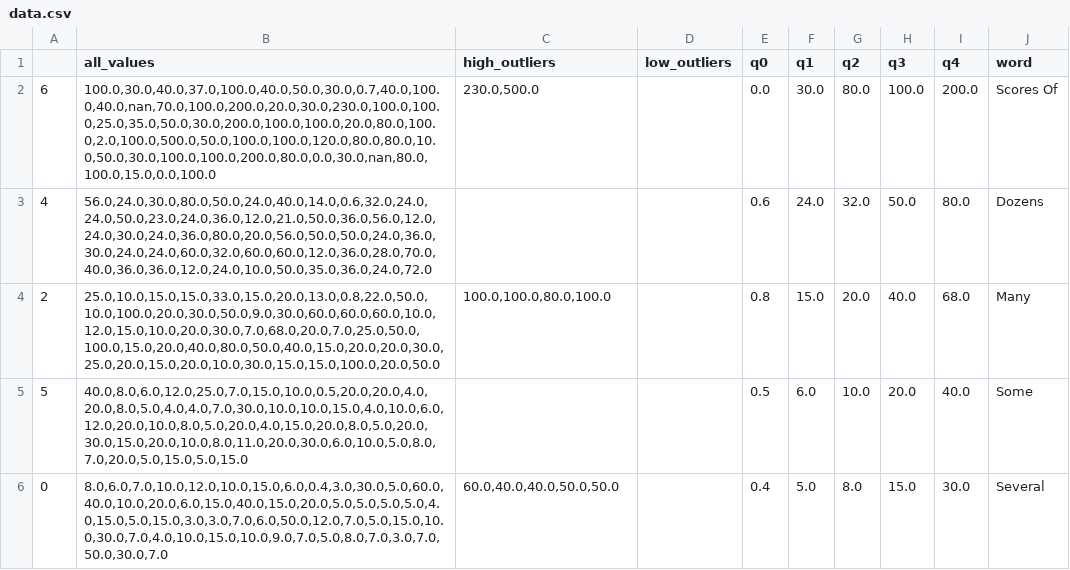
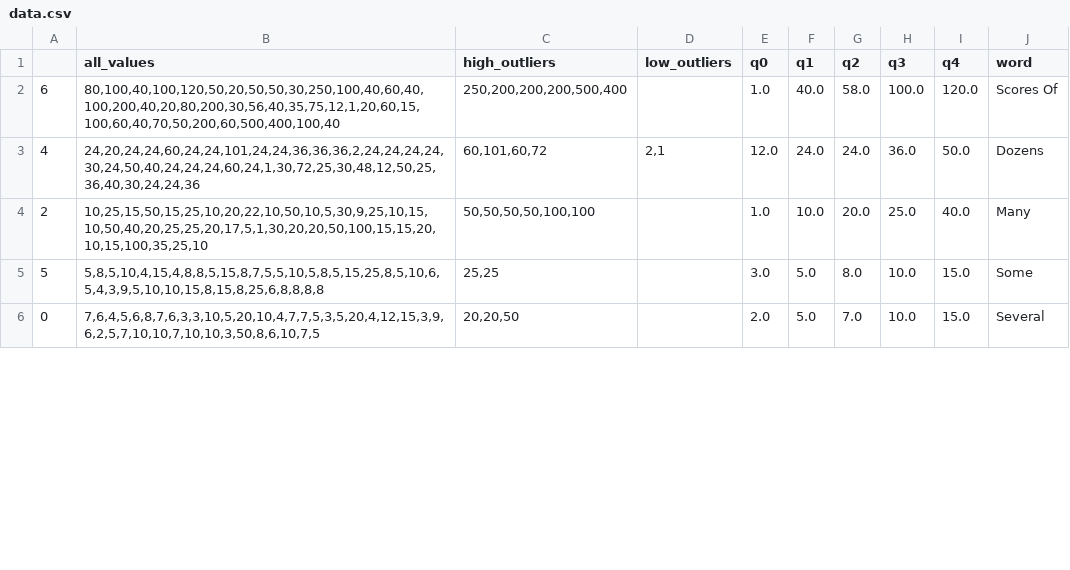
Before and after one commit to wadefagen/waf.cs.illinois.edu, a CSV file: collections/_slides/web21/vis/data.csv, drawn as a sheet; only a part is shown; the diff covers the shown part only.

Commit message:
data

```diff
--- a/collections/_slides/web21/vis/data.csv
+++ b/collections/_slides/web21/vis/data.csv
@@ -1,6 +1,6 @@
 ,all_values,high_outliers,low_outliers,q0,q1,q2,q3,q4,word
-6,"100.0,30.0,40.0,37.0,100.0,40.0,50.0,30.0,0.7,40.0,100.0,40.0,nan,70.0,100.0,200.0,20.0,30.0,230.0,100.0,100.0,25.0,35.0,50.0,30.0,200.0,100.0,100.0,20.0,80.0,100.0,2.0,100.0,500.0,50.0,100.0,100.0,120.0,80.0,80.0,10.0,50.0,30.0,100.0,100.0,200.0,80.0,0.0,30.0,nan,80.0,100.0,15.0,0.0,100.0","230.0,500.0",,0.0,30.0,80.0,100.0,200.0,Scores Of
-4,"56.0,24.0,30.0,80.0,50.0,24.0,40.0,14.0,0.6,32.0,24.0,24.0,50.0,23.0,24.0,36.0,12.0,21.0,50.0,36.0,56.0,12.0,24.0,30.0,24.0,36.0,80.0,20.0,56.0,50.0,50.0,24.0,36.0,30.0,24.0,24.0,60.0,32.0,60.0,60.0,12.0,36.0,28.0,70.0,40.0,36.0,36.0,12.0,24.0,10.0,50.0,35.0,36.0,24.0,72.0",,,0.6,24.0,32.0,50.0,80.0,Dozens
-2,"25.0,10.0,15.0,15.0,33.0,15.0,20.0,13.0,0.8,22.0,50.0,10.0,100.0,20.0,30.0,50.0,9.0,30.0,60.0,60.0,60.0,10.0,12.0,15.0,10.0,20.0,30.0,7.0,68.0,20.0,7.0,25.0,50.0,100.0,15.0,20.0,40.0,80.0,50.0,40.0,15.0,20.0,20.0,30.0,25.0,20.0,15.0,20.0,10.0,30.0,15.0,15.0,100.0,20.0,50.0","100.0,100.0,80.0,100.0",,0.8,15.0,20.0,40.0,68.0,Many
-5,"40.0,8.0,6.0,12.0,25.0,7.0,15.0,10.0,0.5,20.0,20.0,4.0,20.0,8.0,5.0,4.0,4.0,7.0,30.0,10.0,10.0,15.0,4.0,10.0,6.0,12.0,20.0,10.0,8.0,5.0,20.0,4.0,15.0,20.0,8.0,5.0,20.0,30.0,15.0,20.0,10.0,8.0,11.0,20.0,30.0,6.0,10.0,5.0,8.0,7.0,20.0,5.0,15.0,5.0,15.0",,,0.5,6.0,10.0,20.0,40.0,Some
-0,"8.0,6.0,7.0,10.0,12.0,10.0,15.0,6.0,0.4,3.0,30.0,5.0,60.0,40.0,10.0,20.0,6.0,15.0,40.0,15.0,20.0,5.0,5.0,5.0,5.0,4.0,15.0,5.0,15.0,3.0,3.0,7.0,6.0,50.0,12.0,7.0,5.0,15.0,10.0,30.0,7.0,4.0,10.0,15.0,10.0,9.0,7.0,5.0,8.0,7.0,3.0,7.0,50.0,30.0,7.0","60.0,40.0,40.0,50.0,50.0",,0.4,5.0,8.0,15.0,30.0,Several
+6,"80,100,40,100,120,50,20,50,50,30,250,100,40,60,40,100,200,40,20,80,200,30,56,40,35,75,12,1,20,60,15,100,60,40,70,50,200,60,500,400,100,40","250,200,200,200,500,400",,1.0,40.0,58.0,100.0,120.0,Scores Of
+4,"24,20,24,24,60,24,24,101,24,24,36,36,36,2,24,24,24,24,30,24,50,40,24,24,24,60,24,1,30,72,25,30,48,12,50,25,36,40,30,24,24,36","60,101,60,72","2,1",12.0,24.0,24.0,36.0,50.0,Dozens
+2,"10,25,15,50,15,25,10,20,22,10,50,10,5,30,9,25,10,15,10,50,40,20,25,25,20,17,5,1,30,20,20,50,100,15,15,20,10,15,100,35,25,10","50,50,50,50,100,100",,1.0,10.0,20.0,25.0,40.0,Many
+5,"5,8,5,10,4,15,4,8,8,5,15,8,7,5,5,10,5,8,5,15,25,8,5,10,6,5,4,3,9,5,10,10,15,8,15,8,25,6,8,8,8,8","25,25",,3.0,5.0,8.0,10.0,15.0,Some
+0,"7,6,4,5,6,8,7,6,3,3,10,5,20,10,4,7,7,5,3,5,20,4,12,15,3,9,6,2,5,7,10,10,7,10,10,3,50,8,6,10,7,5","20,20,50",,2.0,5.0,7.0,10.0,15.0,Several
```
Also changed, not shown: 12 edited cells elsewhere in this file, 2 other files.
